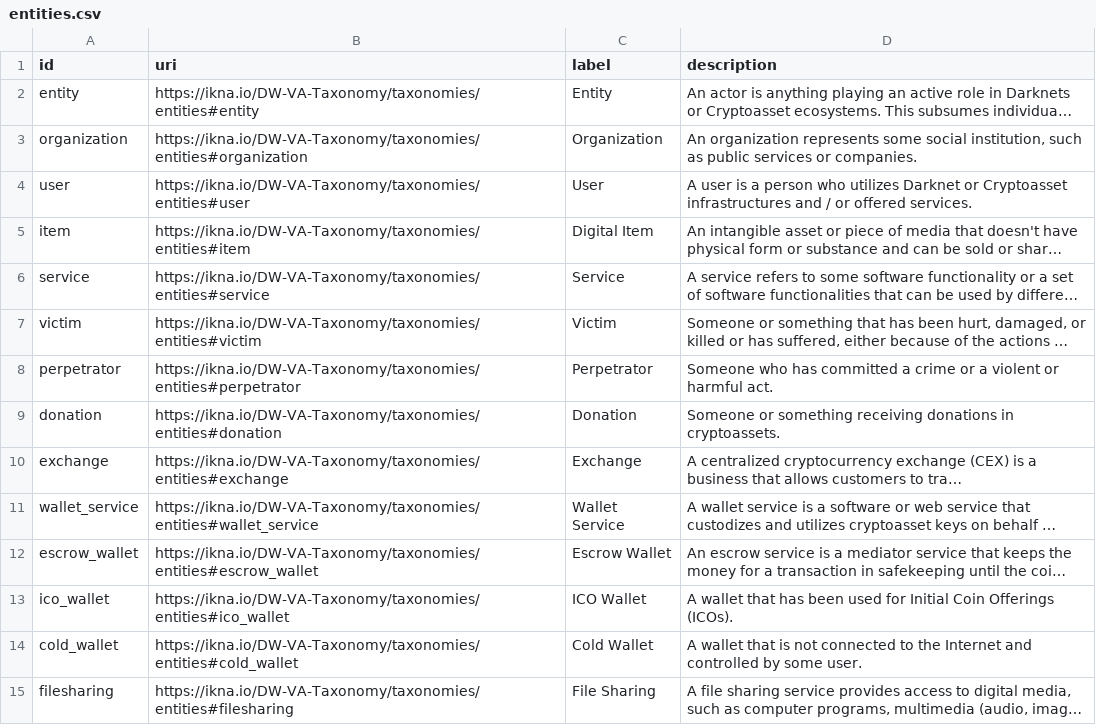
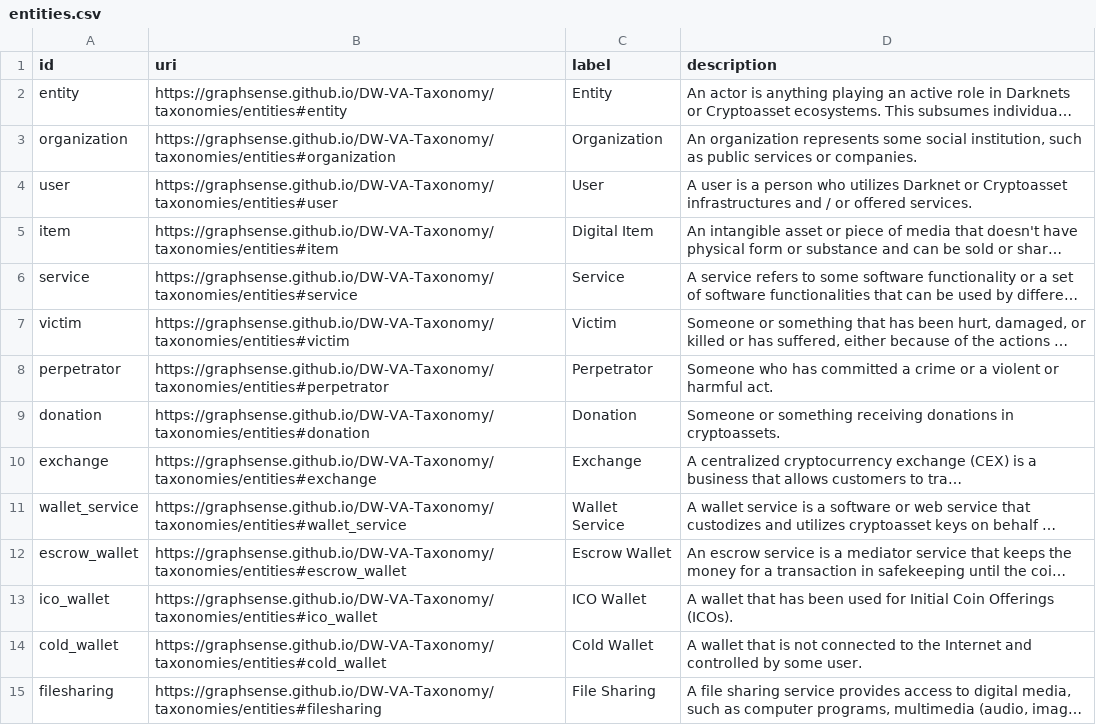
Before and after one commit to graphsense/DW-VA-Taxonomy, a CSV file: assets/data/entities.csv, drawn as a sheet; only a part is shown; long unchanged cells end in …; the diff covers the shown part only; the diff names each change by its address in the sheet, - before the commit and + after, or states it on an @@ line.

```diff
--- a/assets/data/entities.csv
+++ b/assets/data/entities.csv
-B2 (uri): https://ikna.io/DW-VA-Taxonomy/taxonomies/entities#entity
+B2 (uri): https://graphsense.github.io/DW-VA-Taxonomy/taxonomies/entities#entity
-B3 (uri): https://ikna.io/DW-VA-Taxonomy/taxonomies/entities#organization
+B3 (uri): https://graphsense.github.io/DW-VA-Taxonomy/taxonomies/entities#organization
-B4 (uri): https://ikna.io/DW-VA-Taxonomy/taxonomies/entities#user
+B4 (uri): https://graphsense.github.io/DW-VA-Taxonomy/taxonomies/entities#user
-B5 (uri): https://ikna.io/DW-VA-Taxonomy/taxonomies/entities#item
+B5 (uri): https://graphsense.github.io/DW-VA-Taxonomy/taxonomies/entities#item
-B6 (uri): https://ikna.io/DW-VA-Taxonomy/taxonomies/entities#service
+B6 (uri): https://graphsense.github.io/DW-VA-Taxonomy/taxonomies/entities#service
-B7 (uri): https://ikna.io/DW-VA-Taxonomy/taxonomies/entities#victim
+B7 (uri): https://graphsense.github.io/DW-VA-Taxonomy/taxonomies/entities#victim
-B8 (uri): https://ikna.io/DW-VA-Taxonomy/taxonomies/entities#perpetrator
+B8 (uri): https://graphsense.github.io/DW-VA-Taxonomy/taxonomies/entities#perpetrator
-B9 (uri): https://ikna.io/DW-VA-Taxonomy/taxonomies/entities#donation
+B9 (uri): https://graphsense.github.io/DW-VA-Taxonomy/taxonomies/entities#donation
-B10 (uri): https://ikna.io/DW-VA-Taxonomy/taxonomies/entities#exchange
+B10 (uri): https://graphsense.github.io/DW-VA-Taxonomy/taxonomies/entities#exchange
-B11 (uri): https://ikna.io/DW-VA-Taxonomy/taxonomies/entities#wallet_service
+B11 (uri): https://graphsense.github.io/DW-VA-Taxonomy/taxonomies/entities#wallet_service
-B12 (uri): https://ikna.io/DW-VA-Taxonomy/taxonomies/entities#escrow_wallet
+B12 (uri): https://graphsense.github.io/DW-VA-Taxonomy/taxonomies/entities#escrow_wallet
-B13 (uri): https://ikna.io/DW-VA-Taxonomy/taxonomies/entities#ico_wallet
+B13 (uri): https://graphsense.github.io/DW-VA-Taxonomy/taxonomies/entities#ico_wallet
-B14 (uri): https://ikna.io/DW-VA-Taxonomy/taxonomies/entities#cold_wallet
+B14 (uri): https://graphsense.github.io/DW-VA-Taxonomy/taxonomies/entities#cold_wallet
-B15 (uri): https://ikna.io/DW-VA-Taxonomy/taxonomies/entities#filesharing
+B15 (uri): https://graphsense.github.io/DW-VA-Taxonomy/taxonomies/entities#filesharing
```
Also changed, not shown: 20 edited cells elsewhere in this file, assets/data/abuses.csv, 1 other file.
